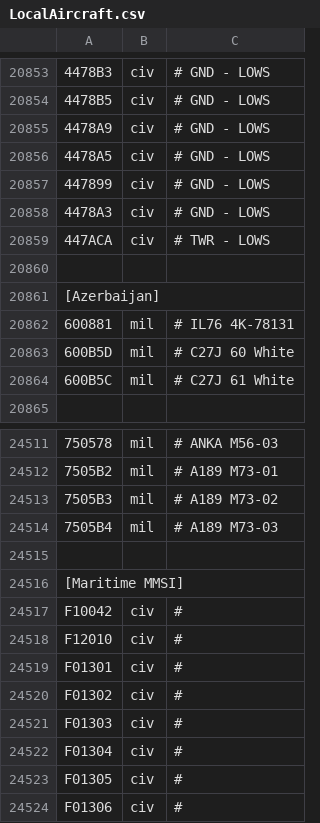
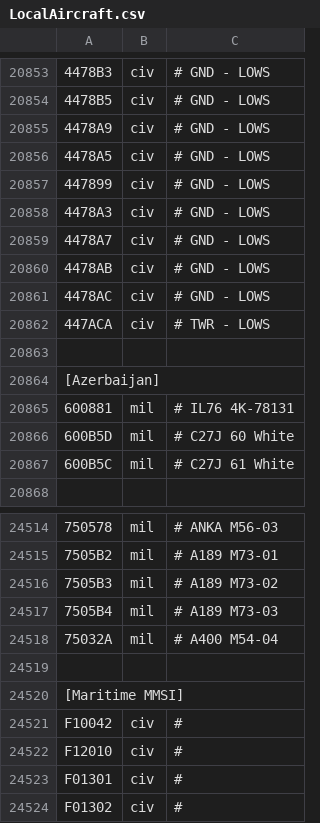
Before and after one commit to Jonboy1081/LocalAircraft, a CSV file: LocalAircraft.csv, drawn as a sheet; only a part is shown, gaps mark what is left out; the shorter side is filled out with more unchanged rows; the diff names each change by its address in the sheet, - before the commit and + after, or states it on an @@ line.

Commit message:
Update LocalAircraft.csv

```diff
--- a/LocalAircraft.csv
+++ b/LocalAircraft.csv
+row 20859: 4478A7 | civ | # GND - LOWS
+row 20860: 4478AB | civ | # GND - LOWS
+row 20861: 4478AC | civ | # GND - LOWS
+row 24518: 75032A | mil | # A400 M54-04
```
